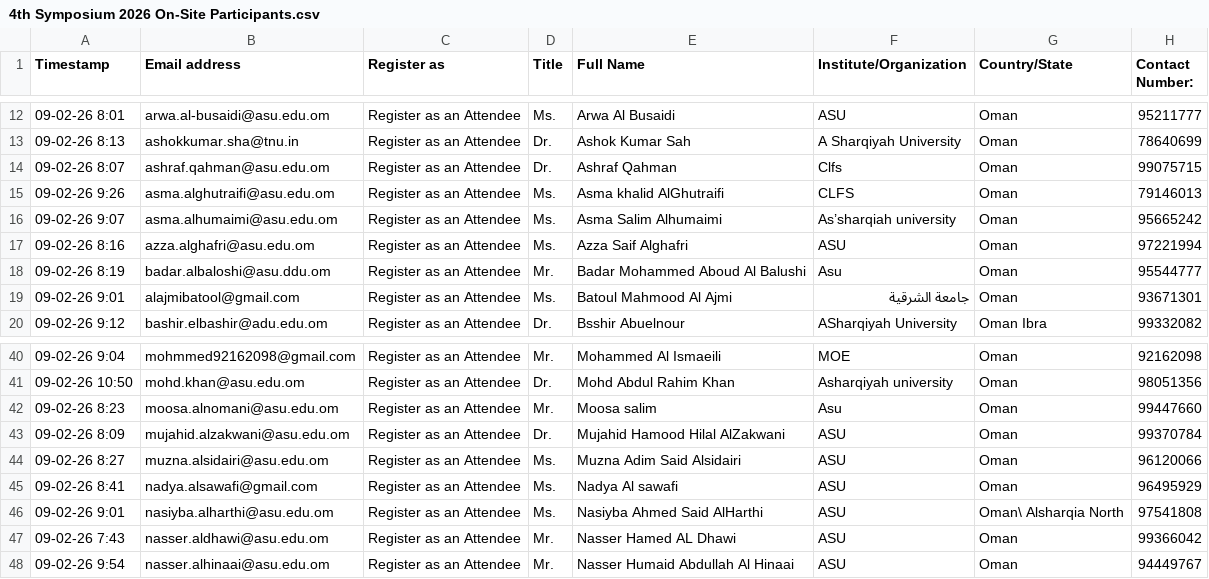
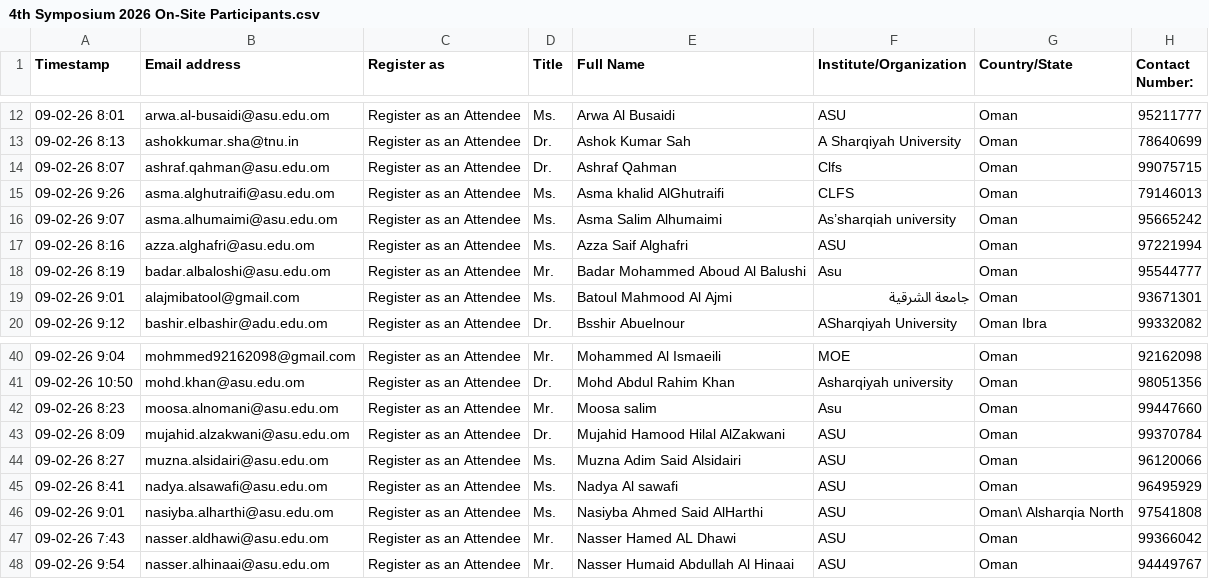
Before and after one commit to hameedktk09/cms, a CSV file: 4th Symposium 2026 On-Site Participants.csv, drawn as a sheet; only a part is shown, gaps mark what is left out.

Commit message:
Update participant list for 4th Symposium 2026
Updated the participant list for the 4th Symposium 2026 by adding new entries and correcting formatting issues.

```diff
--- a/4th Symposium 2026 On-Site Participants.csv
+++ b/4th Symposium 2026 On-Site Participants.csv
@@ -17,3 +17,3 @@ Timestamp,Email address,Register as,Title,Full Name,Institute/Organization,Count
 09-02-26 8:16,azza.alghafri@asu.edu.om,Register as an Attendee,Ms.,Azza Saif Alghafri,ASU,Oman,97221994
-09-02-26 8:19,badar.albaloshi@asu.ddu.om,Register as an Attendee,Mr.,Badar Mohammed Aboud Al Balushi,Asu,Oman,95544777
+09-02-26 8:19,badar.albaloshi@asu.edu.om,Register as an Attendee,Mr.,Badar Mohammed Aboud Al Balushi,Asu,Oman,95544777
 09-02-26 9:01,alajmibatool@gmail.com,Register as an Attendee,Ms.,Batoul Mahmood Al Ajmi,جامعة الشرقية,Oman,93671301
@@ -44,3 +44,3 @@ Timestamp,Email address,Register as,Title,Full Name,Institute/Organization,Count
 09-02-26 8:27,muzna.alsidairi@asu.edu.om,Register as an Attendee,Ms.,Muzna Adim Said Alsidairi ,ASU,Oman,96120066
-09-02-26 8:41,nadya.alsawafi@gmail.com,Register as an Attendee,Ms.,Nadya Al sawafi,ASU,Oman,96495929
+09-02-26 8:41,nadya.alsawafi@asu.edu.om,Register as an Attendee,Ms.,Nadya Al sawafi,ASU,Oman,96495929
 09-02-26 9:01,nasiyba.alharthi@asu.edu.om,Register as an Attendee,Ms.,Nasiyba Ahmed Said AlHarthi,ASU,Oman\ Alsharqia North,97541808
```
